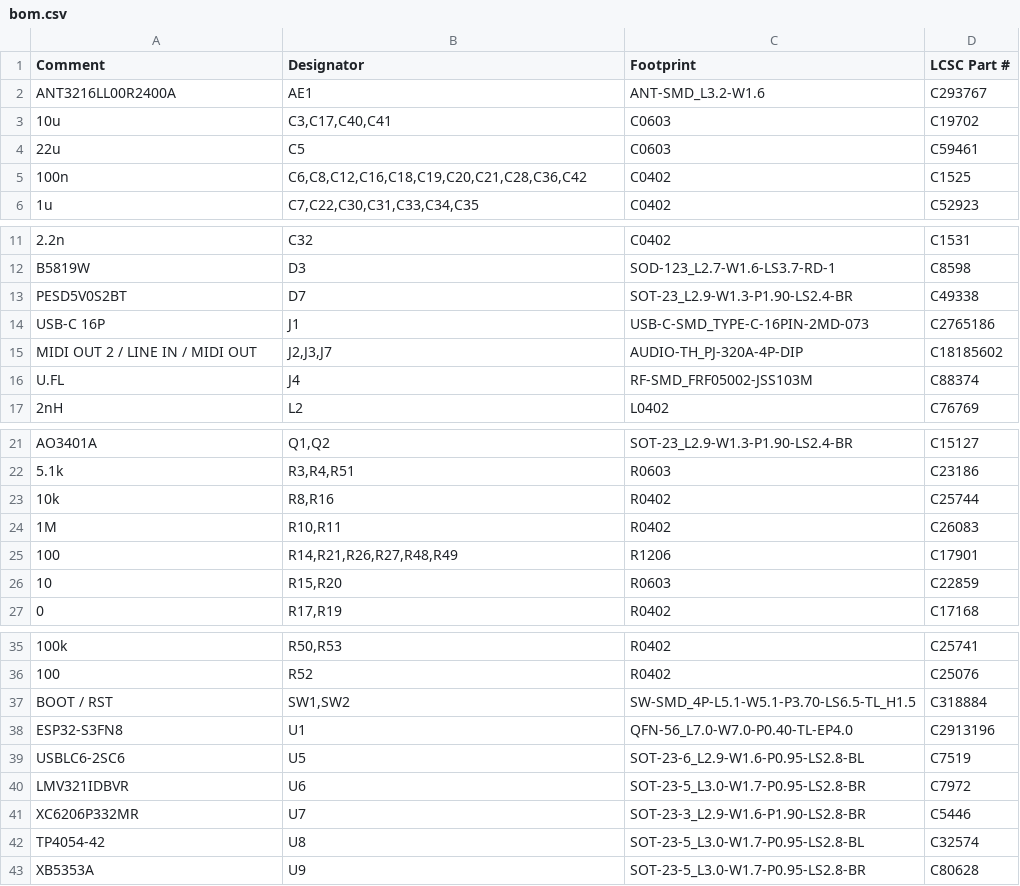
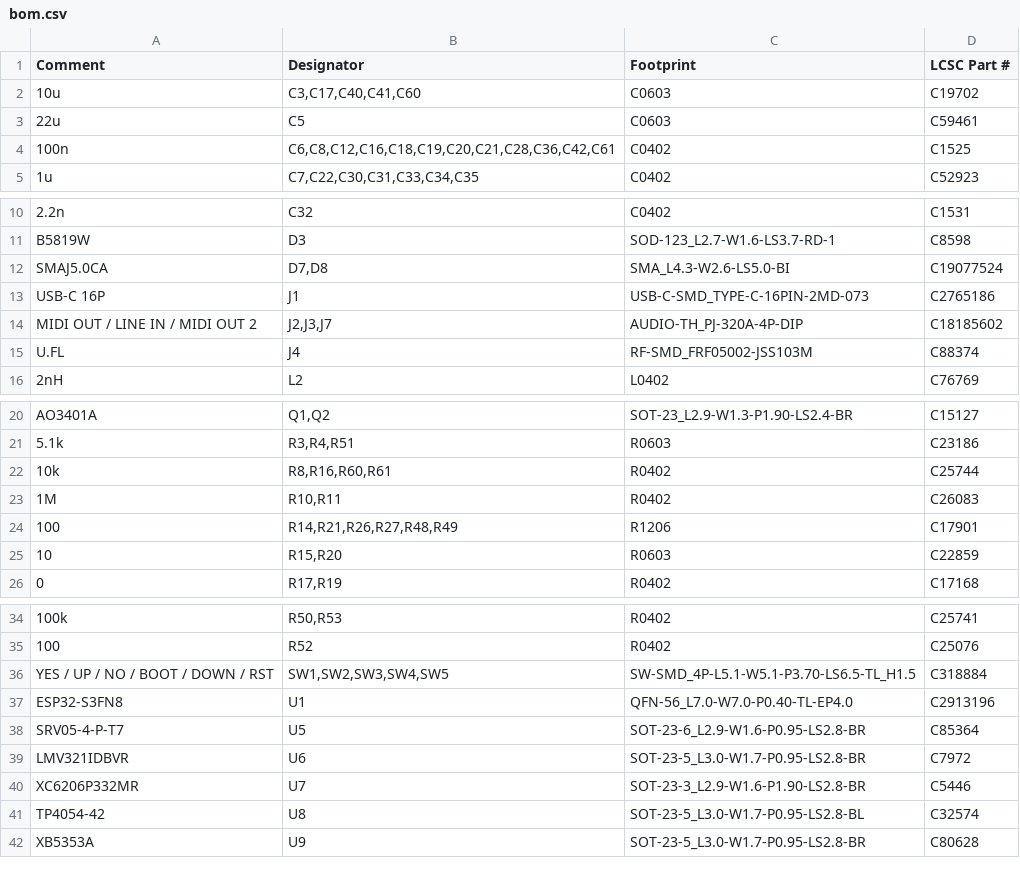
Before and after one commit to w0ts/jank, a CSV file: hardware/mini2/fab/battery/bom.csv, drawn as a sheet; only a part is shown, gaps mark what is left out.

```diff
--- a/hardware/mini2/fab/battery/bom.csv
+++ b/hardware/mini2/fab/battery/bom.csv
@@ -1,6 +1,5 @@
 "Comment","Designator","Footprint","LCSC Part #"
-"ANT3216LL00R2400A","AE1","ANT-SMD_L3.2-W1.6","C293767"
-"10u","C3,C17,C40,C41","C0603","C19702"
+"10u","C3,C17,C40,C41,C60","C0603","C19702"
 "22u","C5","C0603","C59461"
-"100n","C6,C8,C12,C16,C18,C19,C20,C21,C28,C36,C42","C0402","C1525"
+"100n","C6,C8,C12,C16,C18,C19,C20,C21,C28,C36,C42,C61","C0402","C1525"
 "1u","C7,C22,C30,C31,C33,C34,C35","C0402","C52923"
@@ -12,5 +11,5 @@
 "B5819W","D3","SOD-123_L2.7-W1.6-LS3.7-RD-1","C8598"
-"PESD5V0S2BT","D7","SOT-23_L2.9-W1.3-P1.90-LS2.4-BR","C49338"
+"SMAJ5.0CA","D7,D8","SMA_L4.3-W2.6-LS5.0-BI","C19077524"
 "USB-C 16P","J1","USB-C-SMD_TYPE-C-16PIN-2MD-073","C2765186"
-"MIDI OUT 2 / LINE IN / MIDI OUT","J2,J3,J7","AUDIO-TH_PJ-320A-4P-DIP","C18185602"
+"MIDI OUT / LINE IN / MIDI OUT 2","J2,J3,J7","AUDIO-TH_PJ-320A-4P-DIP","C18185602"
 "U.FL","J4","RF-SMD_FRF05002-JSS103M","C88374"
@@ -22,3 +21,3 @@
 "5.1k","R3,R4,R51","R0603","C23186"
-"10k","R8,R16","R0402","C25744"
+"10k","R8,R16,R60,R61","R0402","C25744"
 "1M","R10,R11","R0402","C26083"
@@ -36,5 +35,5 @@
 "100","R52","R0402","C25076"
-"BOOT / RST","SW1,SW2","SW-SMD_4P-L5.1-W5.1-P3.70-LS6.5-TL_H1.5","C318884"
+"YES / UP / NO / BOOT / DOWN / RST","SW1,SW2,SW3,SW4,SW5","SW-SMD_4P-L5.1-W5.1-P3.70-LS6.5-TL_H1.5","C318884"
 "ESP32-S3FN8","U1","QFN-56_L7.0-W7.0-P0.40-TL-EP4.0","C2913196"
-"USBLC6-2SC6","U5","SOT-23-6_L2.9-W1.6-P0.95-LS2.8-BL","C7519"
+"SRV05-4-P-T7","U5","SOT-23-6_L2.9-W1.6-P0.95-LS2.8-BR","C85364"
 "LMV321IDBVR","U6","SOT-23-5_L3.0-W1.7-P0.95-LS2.8-BR","C7972"
```
Also changed, not shown: hardware/mini2/fab/battery/cpl.csv, hardware/mini2/fab/usb/bom.csv, 31 other files.
